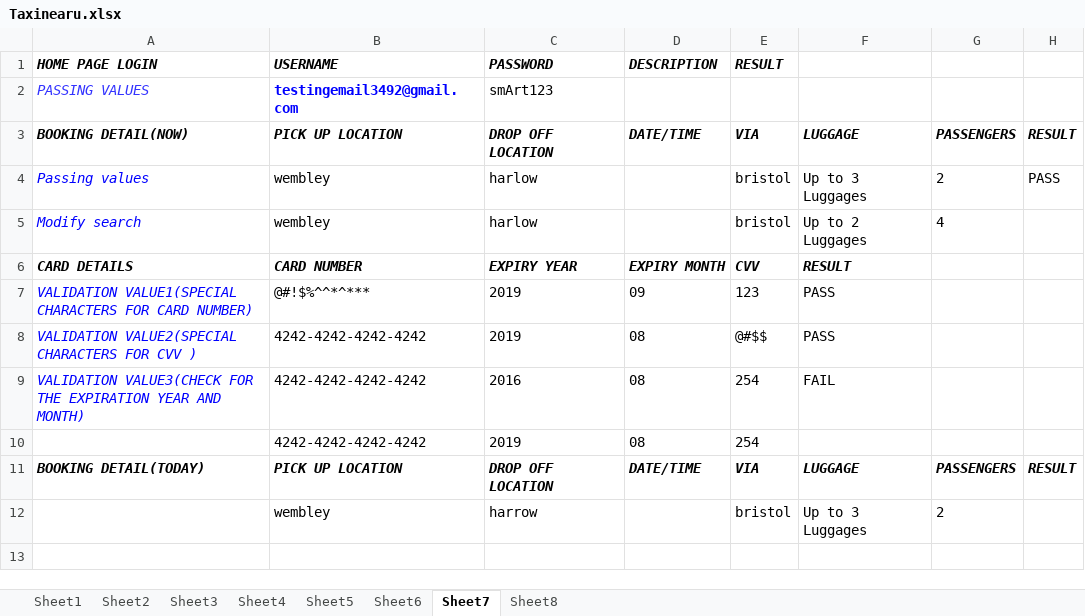
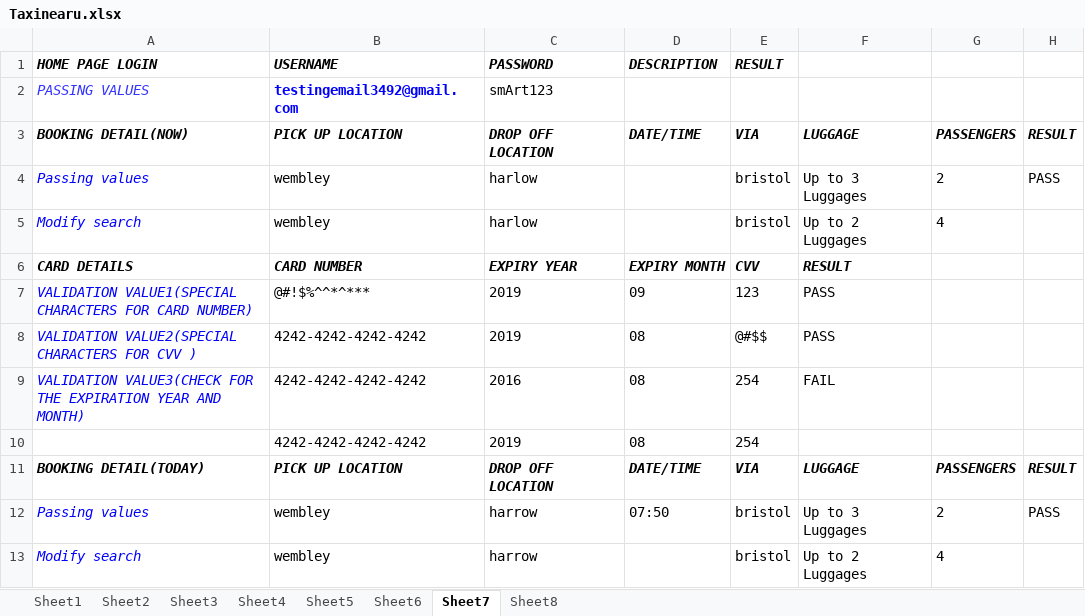
Before and after one commit to anjalisingh824/TaxinearuTesting, an Excel workbook: src/resources/Taxinearu.xlsx, sheet Sheet7, drawn as a sheet; values as stored, in another font and other column widths than the file's, no borders; the diff names each change by its address in the sheet, - before the commit and + after, or states it on an @@ line.

Commit message:
Add files via upload

```diff
--- a/src/resources/Taxinearu.xlsx (sheet Sheet7)
+++ b/src/resources/Taxinearu.xlsx (sheet Sheet7)
-A12 (HOME PAGE LOGIN): (empty)
+A12 (HOME PAGE LOGIN): Passing values
-D12 (DESCRIPTION): (empty)
+D12 (DESCRIPTION): 07:50
-H12: (empty)
+H12: PASS
+row 13: Modify search | wembley | harrow |  | bristol | Up to 2 Luggages | 4
```
